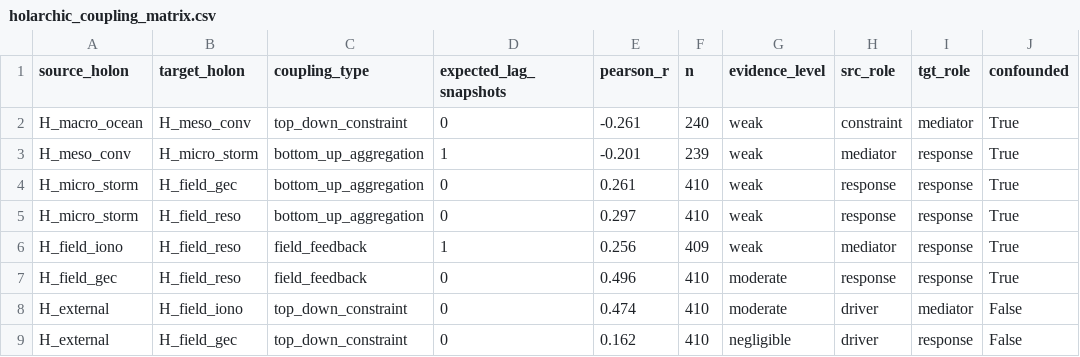
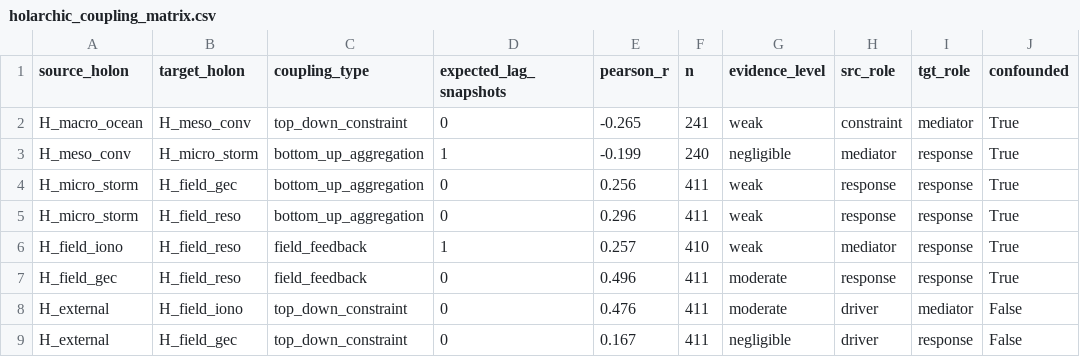
Before and after one commit to Julianj34/Earth-Atmosphere-System, a CSV file: states/coupling/holarchic_coupling_matrix.csv, drawn as a sheet; only a part is shown; the diff names each change by its address in the sheet, - before the commit and + after, or states it on an @@ line.

```diff
--- a/states/coupling/holarchic_coupling_matrix.csv
+++ b/states/coupling/holarchic_coupling_matrix.csv
-E2 (pearson_r): -0.261
+E2 (pearson_r): -0.265
-F2 (n): 240
+F2 (n): 241
-E3 (pearson_r): -0.201
+E3 (pearson_r): -0.199
-F3 (n): 239
+F3 (n): 240
-G3 (evidence_level): weak
+G3 (evidence_level): negligible
-E4 (pearson_r): 0.261
+E4 (pearson_r): 0.256
-F4:F5 (n): 410
+F4:F5 (n): 411
-E5 (pearson_r): 0.297
+E5 (pearson_r): 0.296
-E6 (pearson_r): 0.256
+E6 (pearson_r): 0.257
-F6 (n): 409
+F6 (n): 410
-F7:F9 (n): 410
+F7:F9 (n): 411
-E8 (pearson_r): 0.474
+E8 (pearson_r): 0.476
-E9 (pearson_r): 0.162
+E9 (pearson_r): 0.167
```
Also changed, not shown: 25 other files.
